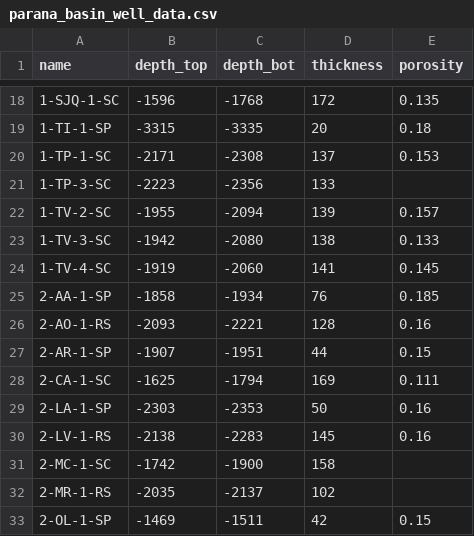
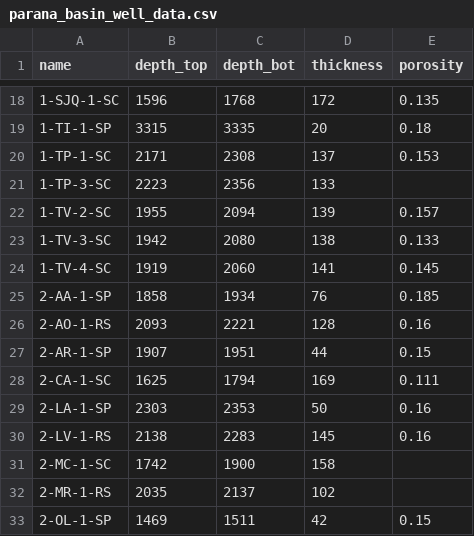
Before and after one commit to tjwpostma/formation-depth-interpolation, a CSV file: input_wells/parana_basin_well_data.csv, drawn as a sheet; only a part is shown, gaps mark what is left out; the diff covers the shown part only.

Commit message:
fixed sign convention for depth in dataset (z-coordinate is positive downward)

```diff
--- a/input_wells/parana_basin_well_data.csv
+++ b/input_wells/parana_basin_well_data.csv
@@ -18,16 +18,16 @@
-1-SJQ-1-SC,-1596,-1768,172,0.135
-1-TI-1-SP,-3315,-3335,20,0.18
-1-TP-1-SC,-2171,-2308,137,0.153
-1-TP-3-SC,-2223,-2356,133,
-1-TV-2-SC,-1955,-2094,139,0.157
-1-TV-3-SC,-1942,-2080,138,0.133
-1-TV-4-SC,-1919,-2060,141,0.145
-2-AA-1-SP,-1858,-1934,76,0.185
-2-AO-1-RS,-2093,-2221,128,0.16
-2-AR-1-SP,-1907,-1951,44,0.15
-2-CA-1-SC,-1625,-1794,169,0.111
-2-LA-1-SP,-2303,-2353,50,0.16
-2-LV-1-RS,-2138,-2283,145,0.16
-2-MC-1-SC,-1742,-1900,158,
-2-MR-1-RS,-2035,-2137,102,
-2-OL-1-SP,-1469,-1511,42,0.15
+1-SJQ-1-SC,1596,1768,172,0.135
+1-TI-1-SP,3315,3335,20,0.18
+1-TP-1-SC,2171,2308,137,0.153
+1-TP-3-SC,2223,2356,133,
+1-TV-2-SC,1955,2094,139,0.157
+1-TV-3-SC,1942,2080,138,0.133
+1-TV-4-SC,1919,2060,141,0.145
+2-AA-1-SP,1858,1934,76,0.185
+2-AO-1-RS,2093,2221,128,0.16
+2-AR-1-SP,1907,1951,44,0.15
+2-CA-1-SC,1625,1794,169,0.111
+2-LA-1-SP,2303,2353,50,0.16
+2-LV-1-RS,2138,2283,145,0.16
+2-MC-1-SC,1742,1900,158,
+2-MR-1-RS,2035,2137,102,
+2-OL-1-SP,1469,1511,42,0.15
```
Also changed, not shown: 46 edited cells elsewhere in this file, 8 other files.
